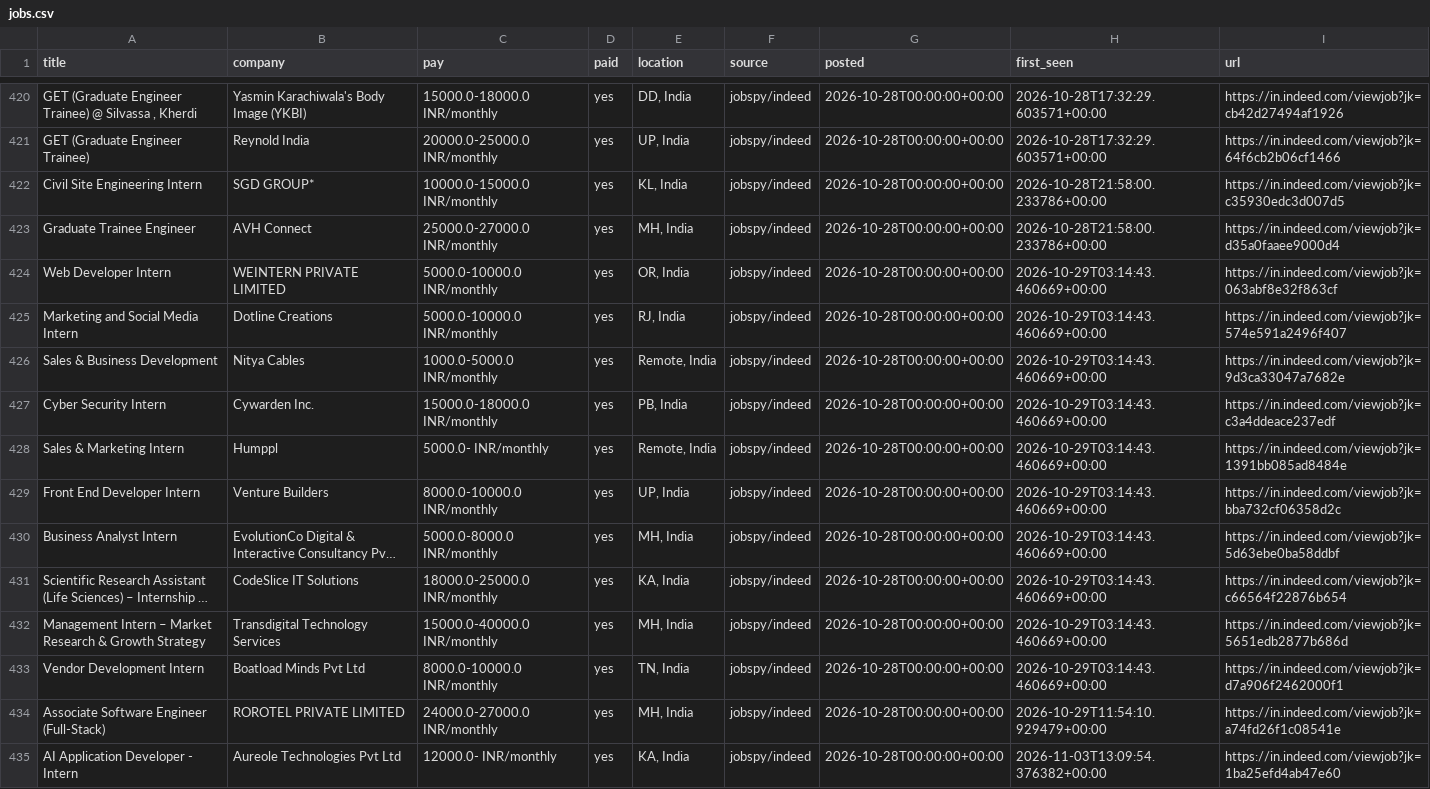
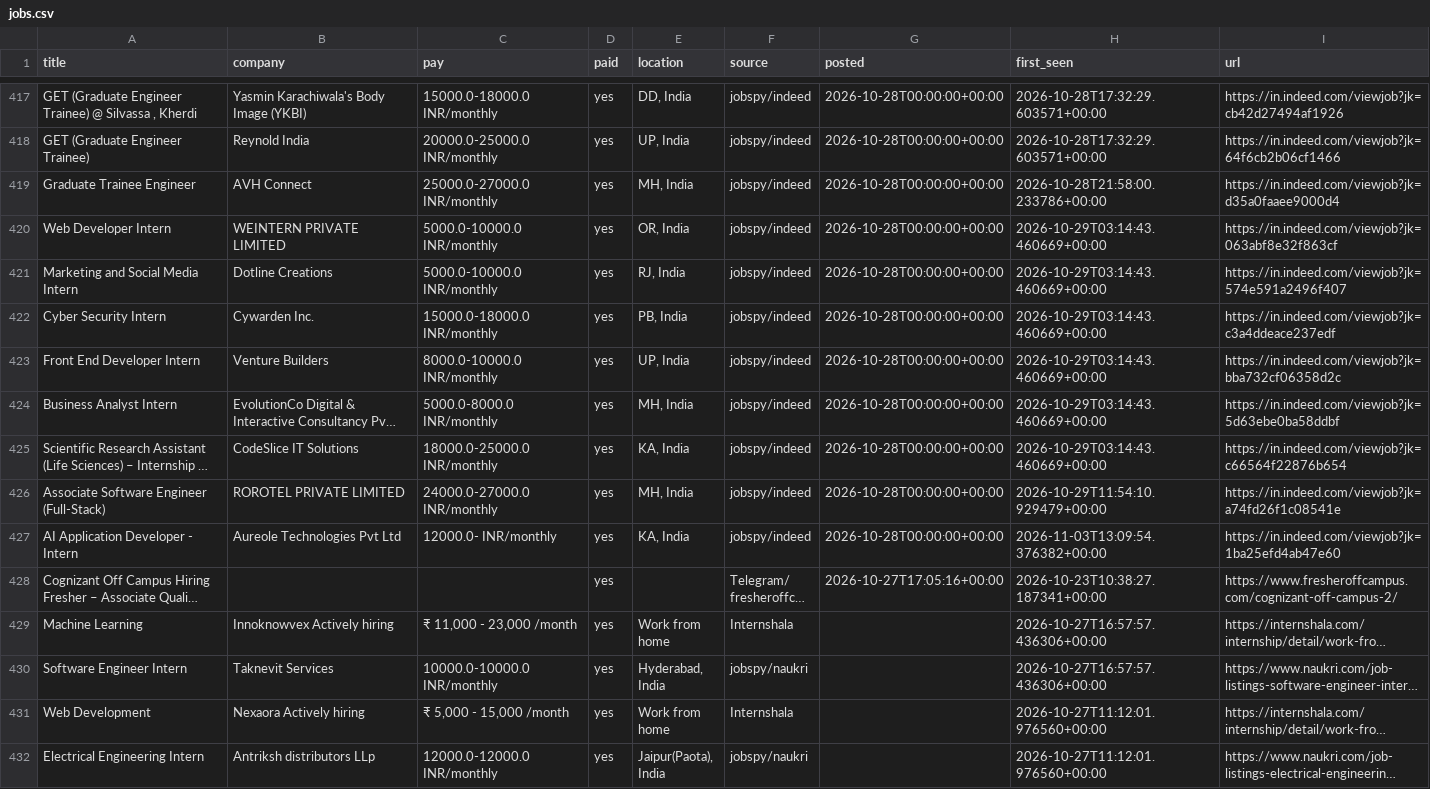
Before and after one commit to V21-vani/jobhunt, a CSV file: jobs.csv, drawn as a sheet; only a part is shown, gaps mark what is left out; the shorter side is filled out with more unchanged rows; long unchanged cells end in …; removed rows and columns are numbered as before the commit, all else as after; the diff covers the shown part only; the diff names each change by its address in the sheet, - before the commit and + after, or states it on an @@ line.

```diff
--- a/jobs.csv
+++ b/jobs.csv
-row 422: Civil Site Engineering Intern | SGD GROUP* | 10000.0-15000.0 INR/monthly | yes | KL, India | jobspy/indeed | 2026-10-28T00:00:00+00:00 | 2026-10-28T21:58:00.233786+00:00 | https://in.indeed.com/viewjob?jk=c35930edc3d007d5
-row 426: Sales & Business Development | Nitya Cables | 1000.0-5000.0 INR/monthly | yes | Remote, India | jobspy/indeed | 2026-10-28T00:00:00+00:00 | 2026-10-29T03:14:43.460669+00:00 | https://in.indeed.com/viewjob?jk=9d3ca33047a7682e
-row 428: Sales & Marketing Intern | Humppl | 5000.0- INR/monthly | yes | Remote, India | jobspy/indeed | 2026-10-28T00:00:00+00:00 | 2026-10-29T03:14:43.460669+00:00 | https://in.indeed.com/viewjob?jk=1391bb085ad8484e
-row 432: Management Intern – Market Research & Growth Strategy | Transdigital Technology Services | 15000.0-40000.0 INR/monthly | yes | MH, India | jobspy/indeed | 2026-10-28T00:00:00+00:00 | 2026-10-29T03:14:43.460669+00:00 | https://in.indeed.com/viewjob?jk=5651edb2877b686d
-row 433: Vendor Development Intern | Boatload Minds Pvt Ltd | 8000.0-10000.0 INR/monthly | yes | TN, India | jobspy/indeed | 2026-10-28T00:00:00+00:00 | 2026-10-29T03:14:43.460669+00:00 | https://in.indeed.com/viewjob?jk=d7a906f2462000f1
```
Also changed, not shown: 2 added rows and 16 removed rows elsewhere in this file, 3 other files.
